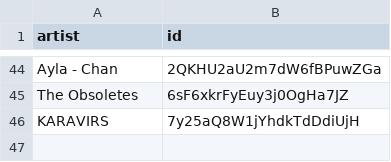
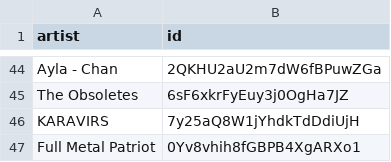
Before and after one commit to BenediktBahl/spotify-ai-blocker, a CSV file: SpotifyAiArtists.csv, drawn as a sheet; only a part is shown, gaps mark what is left out; the diff names each change by its address in the sheet, - before the commit and + after, or states it on an @@ line.

Commit message:
Add AI Artist: 'Full Metal Patriot' (ID: 0Yv8vhih8fGBPB4XgARXo1)

```diff
--- a/SpotifyAiArtists.csv
+++ b/SpotifyAiArtists.csv
+row 47: Full Metal Patriot | 0Yv8vhih8fGBPB4XgARXo1
```
